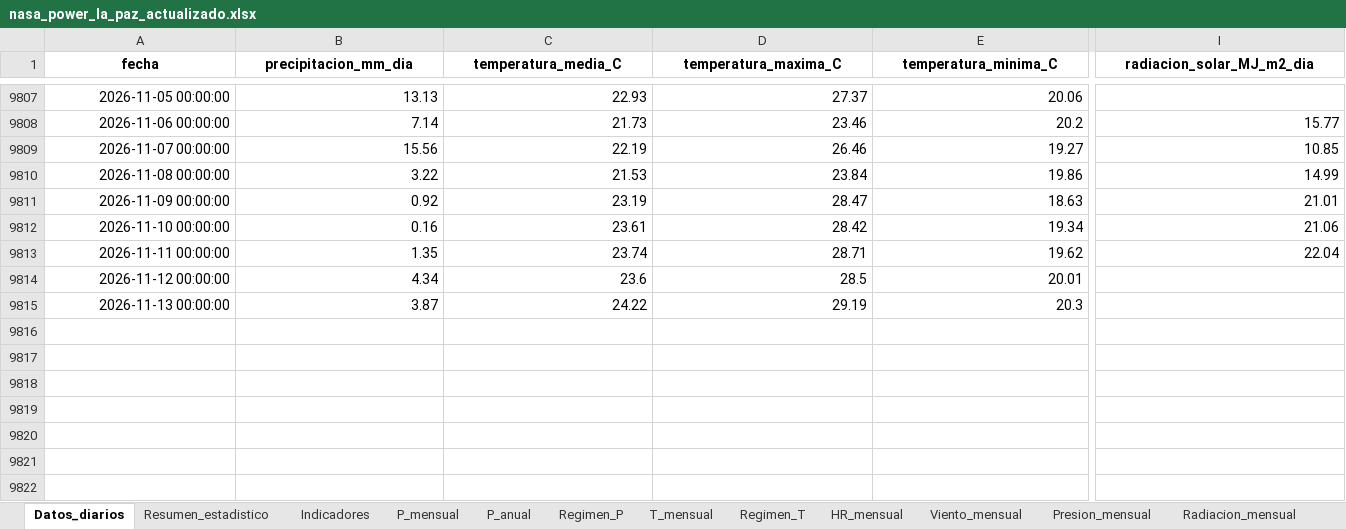
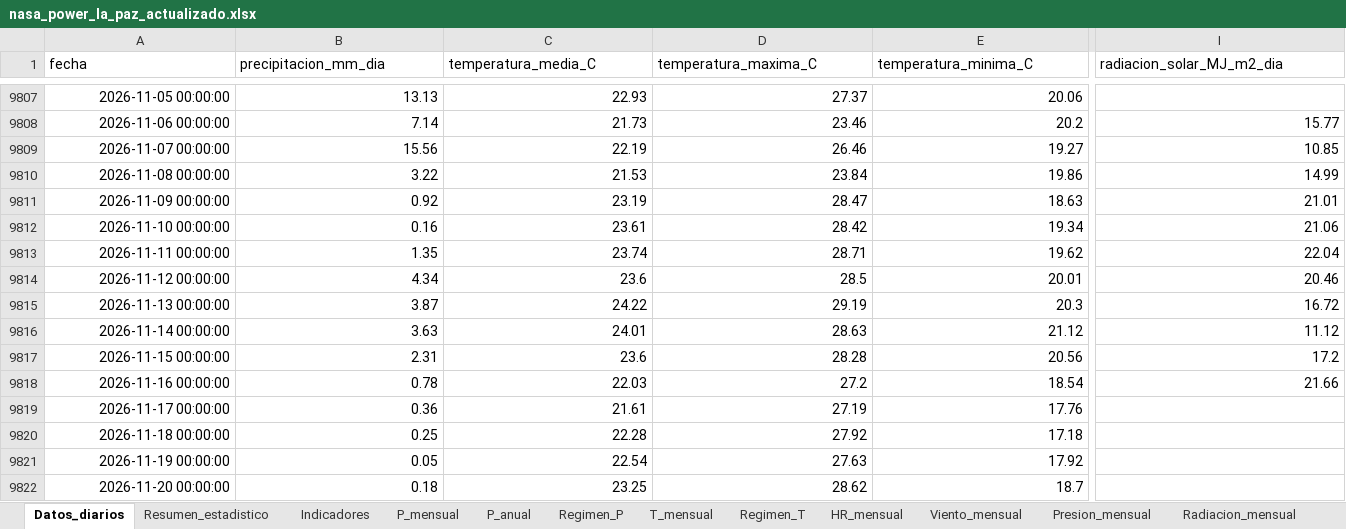
Before and after one commit to Ncl-ux/Siams-Leticia-Tumaco, an Excel workbook: data/processed/actualizacion/nasa_power_la_paz_actualizado.xlsx, sheet Datos_diarios, drawn as a sheet; only a part is shown, gaps mark what is left out; values as stored, in another font and other column widths than the file's, no borders; rows hold the shown columns only; the diff covers the shown part only; the diff names each change by its address in the sheet, - before the commit and + after, or states it on an @@ line.

```diff
--- a/data/processed/actualizacion/nasa_power_la_paz_actualizado.xlsx (sheet Datos_diarios)
+++ b/data/processed/actualizacion/nasa_power_la_paz_actualizado.xlsx (sheet Datos_diarios)
@@ A1:I1 bold: on → off, alignment: center → left @@
-I9814 (radiacion_solar_MJ_m2_dia): (empty)
+I9814 (radiacion_solar_MJ_m2_dia): 20.46
-I9815 (radiacion_solar_MJ_m2_dia): (empty)
+I9815 (radiacion_solar_MJ_m2_dia): 16.72
+row 9816: 2026-11-14 00:00:00 | 3.63 | 24.01 | 28.63 | 21.12 | 11.12
+row 9817: 2026-11-15 00:00:00 | 2.31 | 23.6 | 28.28 | 20.56 | 17.2
+row 9818: 2026-11-16 00:00:00 | 0.78 | 22.03 | 27.2 | 18.54 | 21.66
+row 9819: 2026-11-17 00:00:00 | 0.36 | 21.61 | 27.19 | 17.76
+row 9820: 2026-11-18 00:00:00 | 0.25 | 22.28 | 27.92 | 17.18
+row 9821: 2026-11-19 00:00:00 | 0.05 | 22.54 | 27.63 | 17.92
+row 9822: 2026-11-20 00:00:00 | 0.18 | 23.25 | 28.62 | 18.7
```
Also changed, not shown: cell formats elsewhere in this sheet, sheet Resumen_estadistico, sheet Control_mensual, sheet Homogeneidad_NASA, sheet Indicadores, sheet Climatologia_mensual, sheet T_mensual, 11 more sheets, data/processed/actualizacion/nasa_power_arauca_actualizado.xlsx, data/processed/actualizacion/nasa_power_bogota_actualizado.xlsx, 20 other files.
